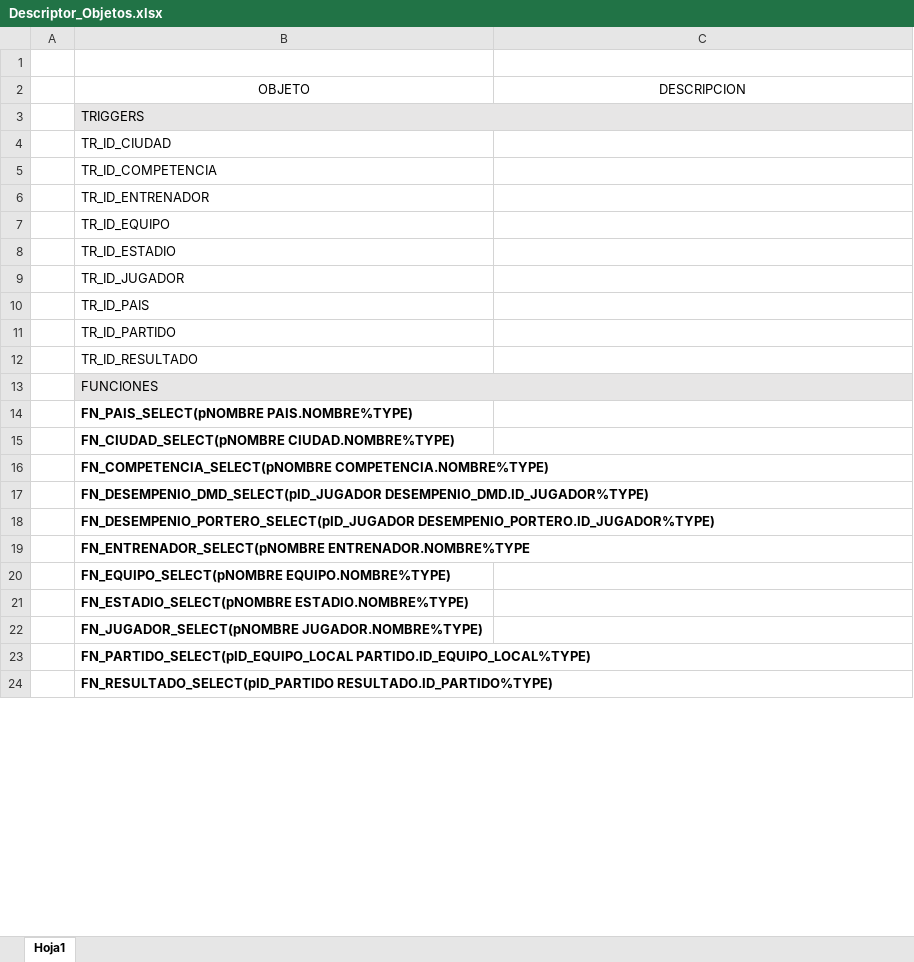
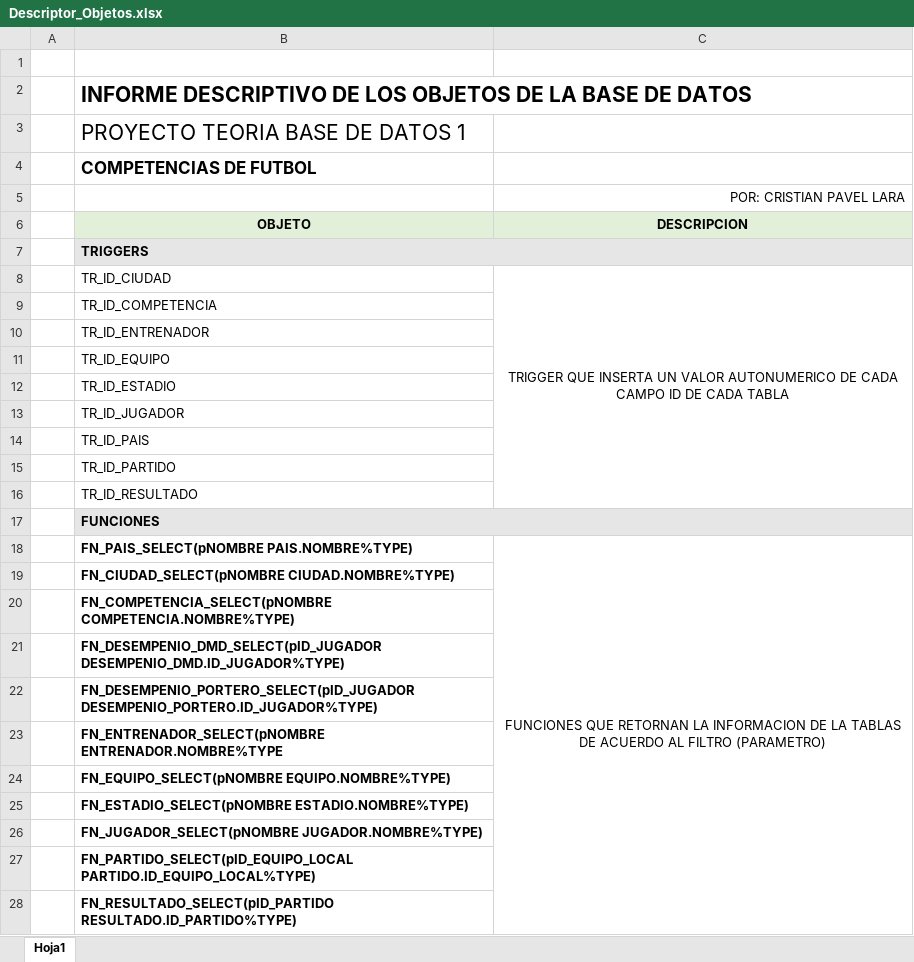
Before and after one commit to pavel07/TDBD1_Competencias_de_Futbol, an Excel workbook: Descriptor_Objetos.xlsx, sheet Hoja1, drawn as a sheet; only a part is shown; values as stored, in another font and other column widths than the file's, no borders; addresses are those after the commit; the diff covers the shown part only; the diff names each change by its address in the sheet, - before the commit and + after, or states it on an @@ line.

```diff
--- a/Descriptor_Objetos.xlsx (sheet Hoja1)
+++ b/Descriptor_Objetos.xlsx (sheet Hoja1)
+row 2:  | INFORME DESCRIPTIVO DE LOS OBJETOS DE LA BASE DE DATOS
+row 3:  | PROYECTO TEORIA BASE DE DATOS 1
+row 4:  | COMPETENCIAS DE FUTBOL
+row 5:  |  | POR: CRISTIAN PAVEL LARA
@@ B6:C6 bold: off → on, fill: none → #E2F0D9 @@
-B7 bold: off
+B7 bold: on
-C8 (DESCRIPCION): (empty)
+C8 (DESCRIPCION): TRIGGER QUE INSERTA UN VALOR AUTONUMERICO DE CADA CAMPO ID DE CADA TABLA
+C8:C16 merged
-B17 bold: off
+B17 bold: on
-C18 (DESCRIPCION): (empty)
+C18 (DESCRIPCION): FUNCIONES QUE RETORNAN LA INFORMACION DE LA TABLAS DE ACUERDO AL FILTRO (PARAMETRO)
+C18:C28 merged
```
Also changed, not shown: 5 added rows, 1 removed row, 4 edited cells, cell formats and merged cells elsewhere in this sheet, 2 other files.
